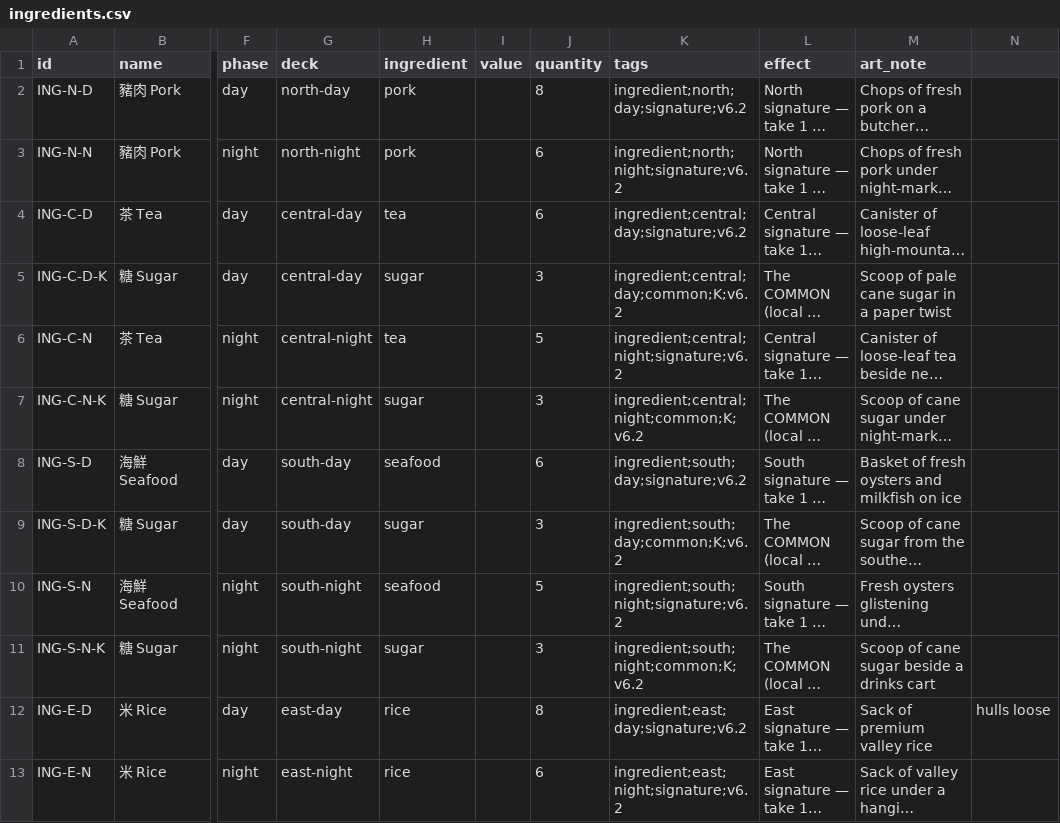
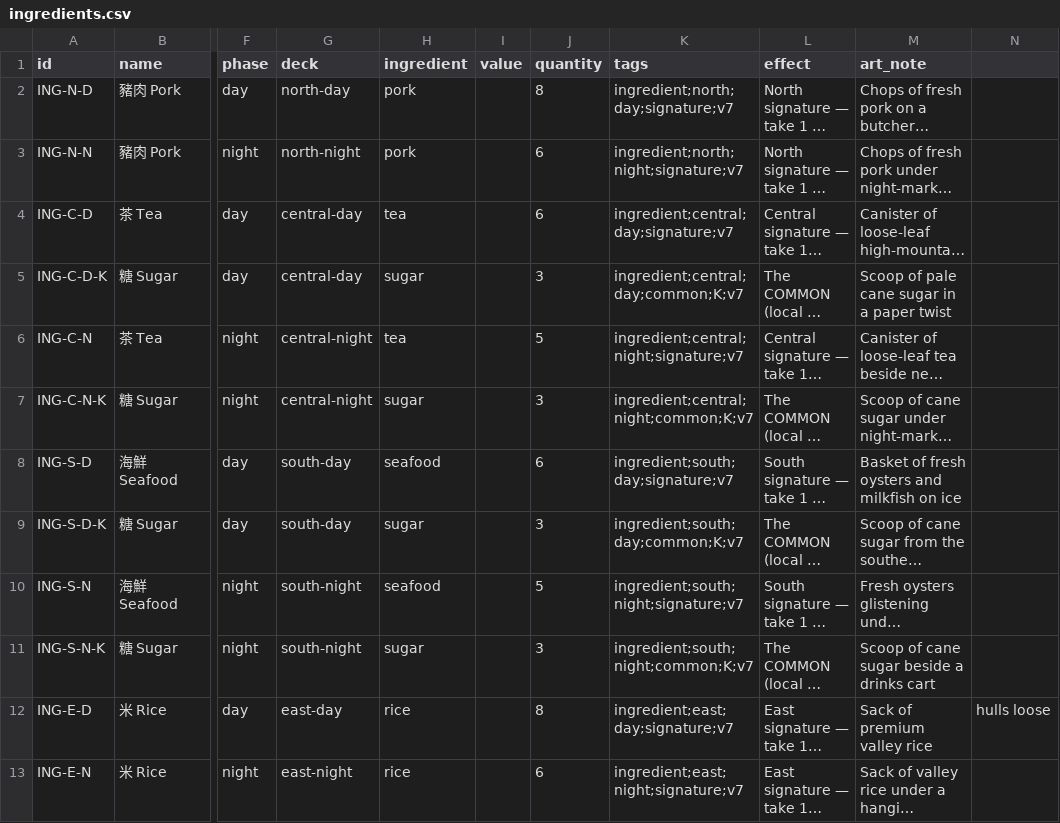
Before and after one commit to conorlonergan91/BG-Dev, a CSV file: games/travel-agents/components/ingredients.csv, drawn as a sheet; only a part is shown, gaps mark what is left out; long unchanged cells end in …; the diff names each change by its address in the sheet, - before the commit and + after, or states it on an @@ line.

```diff
--- a/games/travel-agents/components/ingredients.csv
+++ b/games/travel-agents/components/ingredients.csv
-K2 (tags): ingredient;north;day;signature;v6.2
+K2 (tags): ingredient;north;day;signature;v7
-K3 (tags): ingredient;north;night;signature;v6.2
+K3 (tags): ingredient;north;night;signature;v7
-K4 (tags): ingredient;central;day;signature;v6.2
+K4 (tags): ingredient;central;day;signature;v7
-K5 (tags): ingredient;central;day;common;K;v6.2
+K5 (tags): ingredient;central;day;common;K;v7
-K6 (tags): ingredient;central;night;signature;v6.2
+K6 (tags): ingredient;central;night;signature;v7
-K7 (tags): ingredient;central;night;common;K;v6.2
+K7 (tags): ingredient;central;night;common;K;v7
-K8 (tags): ingredient;south;day;signature;v6.2
+K8 (tags): ingredient;south;day;signature;v7
-K9 (tags): ingredient;south;day;common;K;v6.2
+K9 (tags): ingredient;south;day;common;K;v7
-K10 (tags): ingredient;south;night;signature;v6.2
+K10 (tags): ingredient;south;night;signature;v7
-K11 (tags): ingredient;south;night;common;K;v6.2
+K11 (tags): ingredient;south;night;common;K;v7
-K12 (tags): ingredient;east;day;signature;v6.2
+K12 (tags): ingredient;east;day;signature;v7
-K13 (tags): ingredient;east;night;signature;v6.2
+K13 (tags): ingredient;east;night;signature;v7
```
Also changed, not shown: games/travel-agents/components/bookings.csv, games/travel-agents/components/events.csv, 3 other files.
